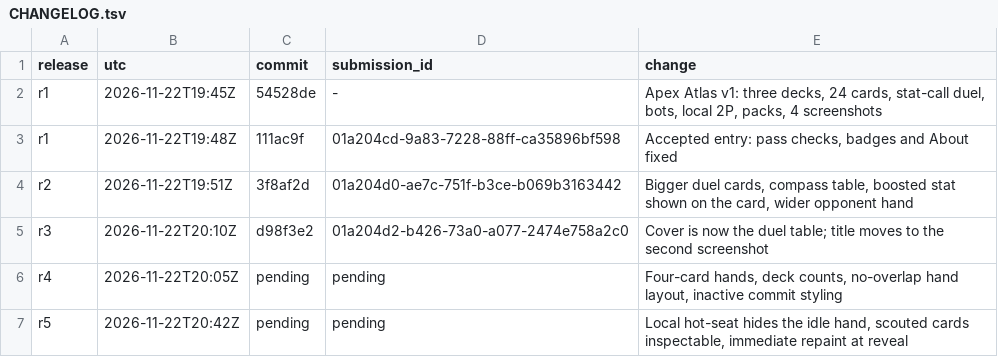
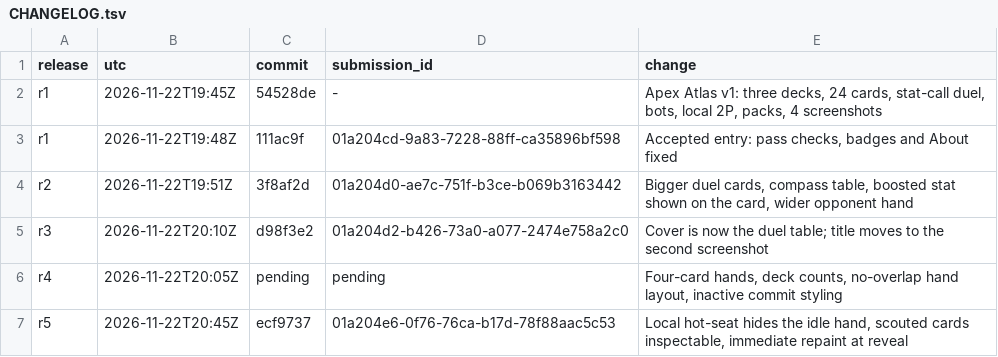
Before and after one commit to trolloks/trolloks-apex-atlas, a TSV file: CHANGELOG.tsv, drawn as a sheet.

Commit message:
Record v5 receipt

```diff
--- a/CHANGELOG.tsv
+++ b/CHANGELOG.tsv
@@ -6,2 +6,2 @@ r3	2026-11-22T20:10Z	d98f3e2	01a204d2-b426-73a0-a077-2474e758a2c0	Cover is now t
 r4	2026-11-22T20:05Z	pending	pending	Four-card hands, deck counts, no-overlap hand layout, inactive commit styling
-r5	2026-11-22T20:42Z	pending	pending	Local hot-seat hides the idle hand, scouted cards inspectable, immediate repaint at reveal
+r5	2026-11-22T20:45Z	ecf9737	01a204e6-0f76-76ca-b17d-78f88aac5c53	Local hot-seat hides the idle hand, scouted cards inspectable, immediate repaint at reveal
```
